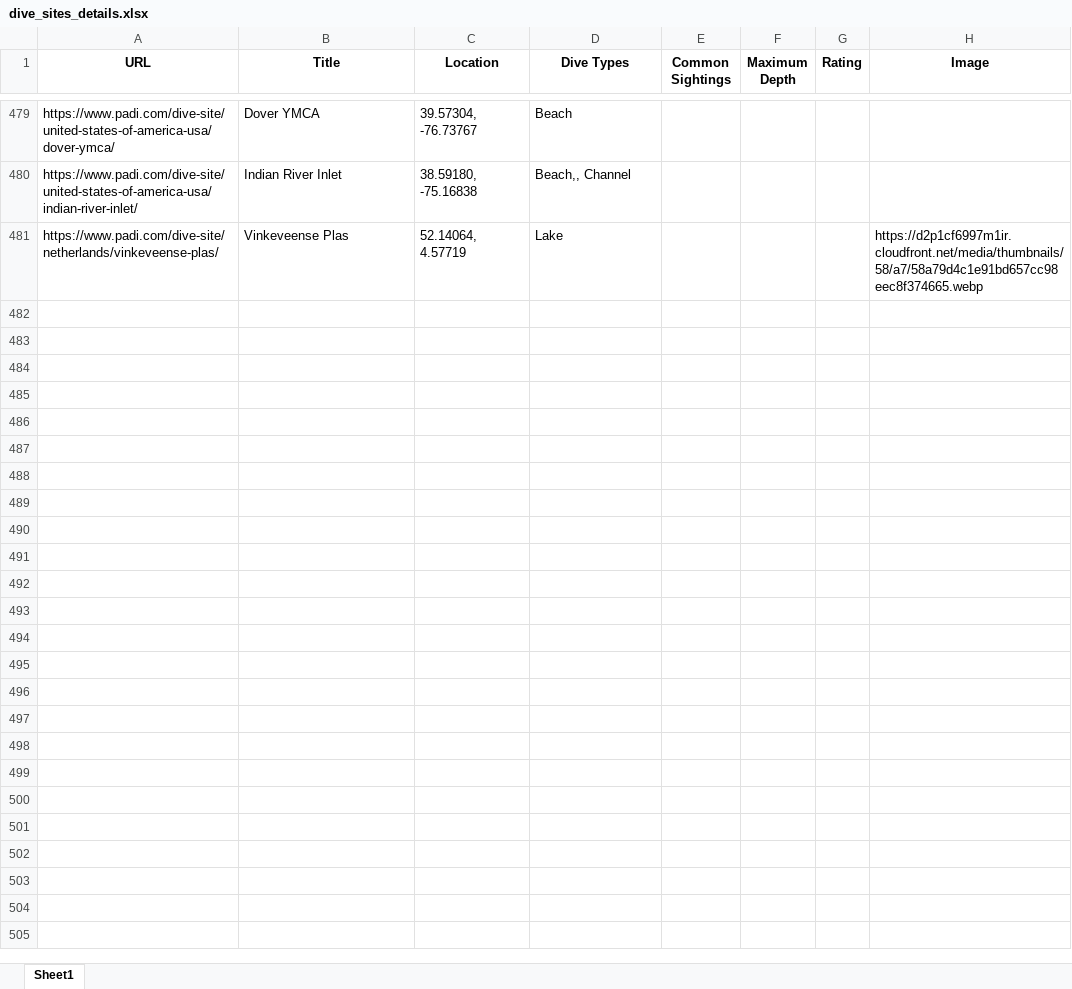
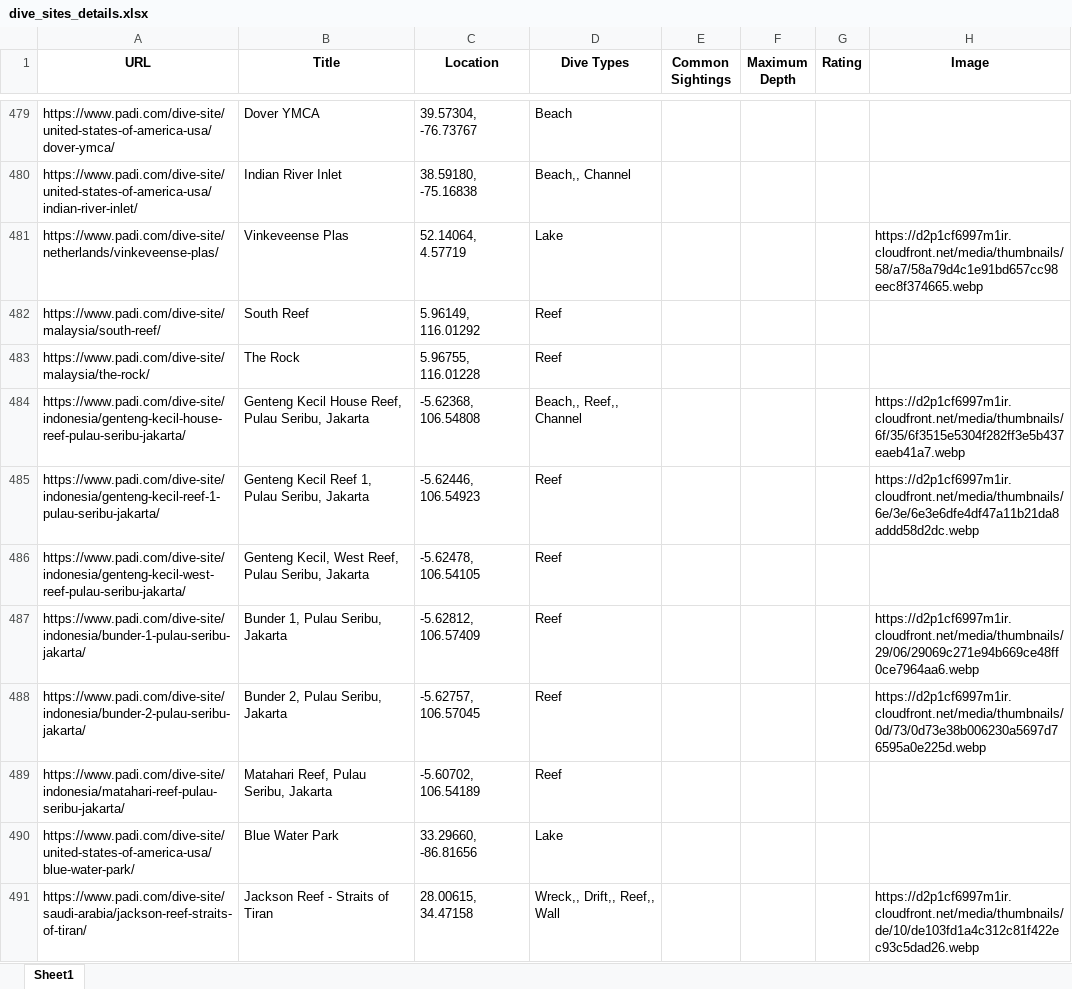
Before and after one commit to pvinnbru/data_integration, an Excel workbook: analysis/dive_sites_details.xlsx, sheet Sheet1, drawn as a sheet; only a part is shown, gaps mark what is left out; values as stored, in another font and other column widths than the file's, no borders; the diff covers the shown part only; the diff names each change by its address in the sheet, - before the commit and + after, or states it on an @@ line.

```diff
--- a/analysis/dive_sites_details.xlsx (sheet Sheet1)
+++ b/analysis/dive_sites_details.xlsx (sheet Sheet1)
+row 482: https://www.padi.com/dive-site/malaysia/south-reef/ | South Reef | 5.96149, 116.01292 | Reef
+row 483: https://www.padi.com/dive-site/malaysia/the-rock/ | The Rock | 5.96755, 116.01228 | Reef
+row 484: https://www.padi.com/dive-site/indonesia/genteng-kecil-house-reef-pulau-seribu-jakarta/ | Genteng Kecil House Reef, Pulau Seribu, Jakarta | -5.62368, 106.54808 | Beach,, Reef,, Channel |  |  |  | https://d2p1cf6997m1ir.cloudfront.net/media/thumbnails/6f/35/6f3515e5304f282ff3e5b437eaeb41a7.webp
+row 485: https://www.padi.com/dive-site/indonesia/genteng-kecil-reef-1-pulau-seribu-jakarta/ | Genteng Kecil Reef 1, Pulau Seribu, Jakarta | -5.62446, 106.54923 | Reef |  |  |  | https://d2p1cf6997m1ir.cloudfront.net/media/thumbnails/6e/3e/6e3e6dfe4df47a11b21da8addd58d2dc.webp
+row 486: https://www.padi.com/dive-site/indonesia/genteng-kecil-west-reef-pulau-seribu-jakarta/ | Genteng Kecil, West Reef, Pulau Seribu, Jakarta | -5.62478, 106.54105 | Reef
+row 487: https://www.padi.com/dive-site/indonesia/bunder-1-pulau-seribu-jakarta/ | Bunder 1, Pulau Seribu, Jakarta | -5.62812, 106.57409 | Reef |  |  |  | https://d2p1cf6997m1ir.cloudfront.net/media/thumbnails/29/06/29069c271e94b669ce48ff0ce7964aa6.webp
+row 488: https://www.padi.com/dive-site/indonesia/bunder-2-pulau-seribu-jakarta/ | Bunder 2, Pulau Seribu, Jakarta | -5.62757, 106.57045 | Reef |  |  |  | https://d2p1cf6997m1ir.cloudfront.net/media/thumbnails/0d/73/0d73e38b006230a5697d76595a0e225d.webp
+row 489: https://www.padi.com/dive-site/indonesia/matahari-reef-pulau-seribu-jakarta/ | Matahari Reef, Pulau Seribu, Jakarta | -5.60702, 106.54189 | Reef
+row 490: https://www.padi.com/dive-site/united-states-of-america-usa/blue-water-park/ | Blue Water Park | 33.29660, -86.81656 | Lake
+row 491: https://www.padi.com/dive-site/saudi-arabia/jackson-reef-straits-of-tiran/ | Jackson Reef - Straits of Tiran | 28.00615, 34.47158 | Wreck,, Drift,, Reef,, Wall |  |  |  | https://d2p1cf6997m1ir.cloudfront.net/media/thumbnails/de/10/de103fd1a4c312c81f422ec93c5dad26.webp
```
Also changed, not shown: 350 added rows elsewhere in this sheet, 1 other file.
